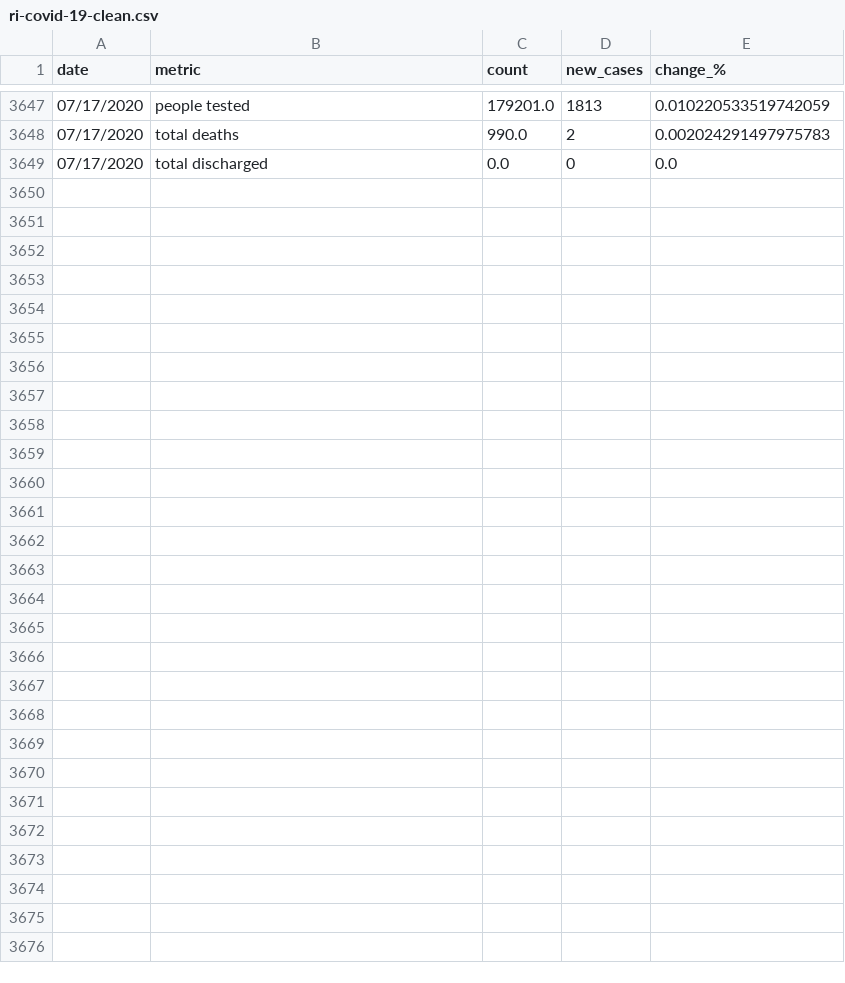
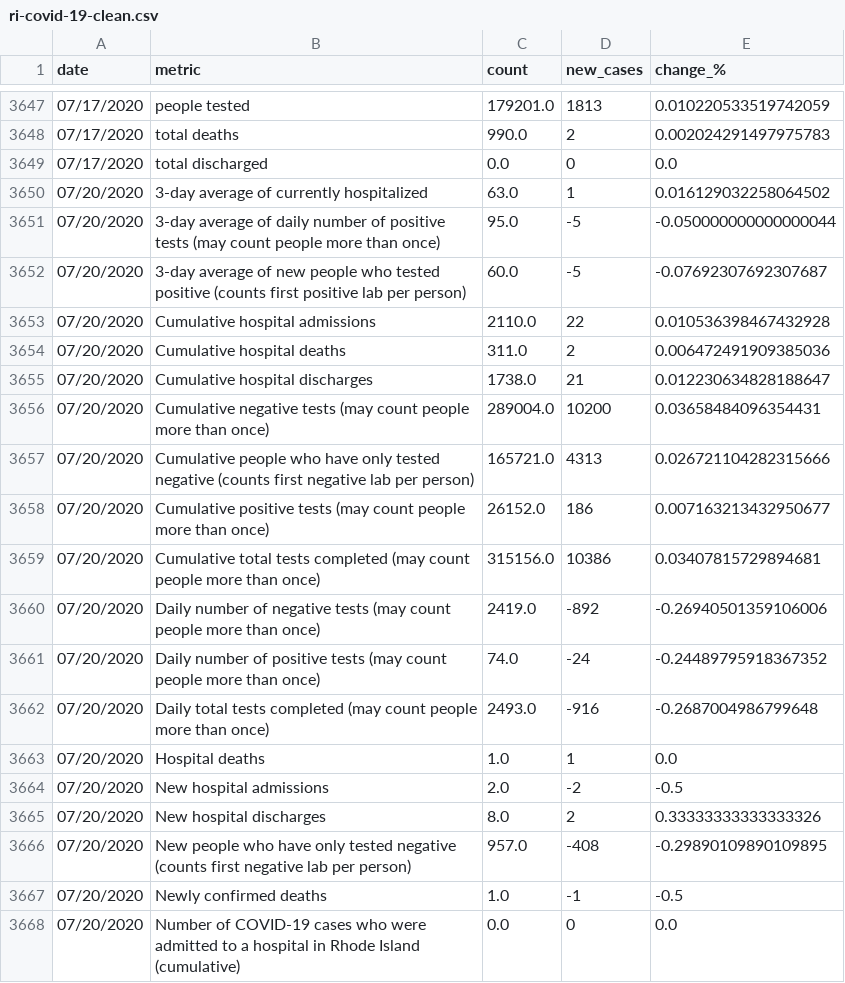
Before and after one commit to SmirkyGraphs/ri-covid19-updates, a CSV file: data/clean/ri-covid-19-clean.csv, drawn as a sheet; only a part is shown, gaps mark what is left out; the diff covers the shown part only.

Commit message:
7/20/2020 data update

```diff
--- a/data/clean/ri-covid-19-clean.csv
+++ b/data/clean/ri-covid-19-clean.csv
@@ -3649 +3649,20 @@ date,metric,count,new_cases,change_%
 07/17/2020,total discharged,0.0,0,0.0
+07/20/2020,3-day average of currently hospitalized,63.0,1,0.016129032258064502
+07/20/2020,3-day average of daily number of positive tests (may count people more than once),95.0,-5,-0.050000000000000044
+07/20/2020,3-day average of new people who tested positive (counts first positive lab per person),60.0,-5,-0.07692307692307687
+07/20/2020,Cumulative hospital admissions,2110.0,22,0.010536398467432928
+07/20/2020,Cumulative hospital deaths,311.0,2,0.006472491909385036
+07/20/2020,Cumulative hospital discharges,1738.0,21,0.012230634828188647
+07/20/2020,Cumulative negative tests (may count people more than once),289004.0,10200,0.03658484096354431
+07/20/2020,Cumulative people who have only tested negative (counts first negative lab per person),165721.0,4313,0.026721104282315666
+07/20/2020,Cumulative positive tests (may count people more than once),26152.0,186,0.007163213432950677
+07/20/2020,Cumulative total tests completed (may count people more than once),315156.0,10386,0.03407815729894681
+07/20/2020,Daily number of negative tests (may count people more than once),2419.0,-892,-0.26940501359106006
+07/20/2020,Daily number of positive tests (may count people more than once),74.0,-24,-0.24489795918367352
+07/20/2020,Daily total tests completed (may count people more than once),2493.0,-916,-0.2687004986799648
+07/20/2020,Hospital deaths,1.0,1,0.0
+07/20/2020,New hospital admissions,2.0,-2,-0.5
+07/20/2020,New hospital discharges,8.0,2,0.33333333333333326
+07/20/2020,New people who have only tested negative (counts first negative lab per person),957.0,-408,-0.29890109890109895
+07/20/2020,Newly confirmed deaths,1.0,-1,-0.5
+07/20/2020,Number of COVID-19 cases who  were admitted to a hospital in Rhode Island (cumulative),0.0,0,0.0
```
Also changed, not shown: 13 added rows elsewhere in this file, data/raw/ri-covid-19.csv, 4 other files.
